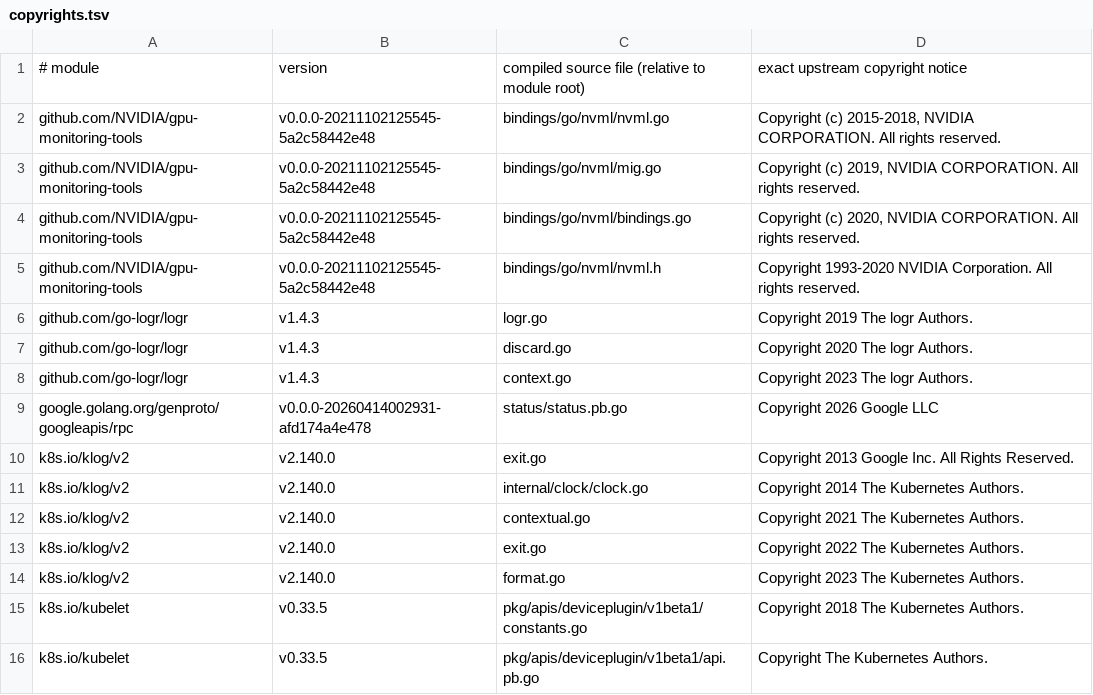
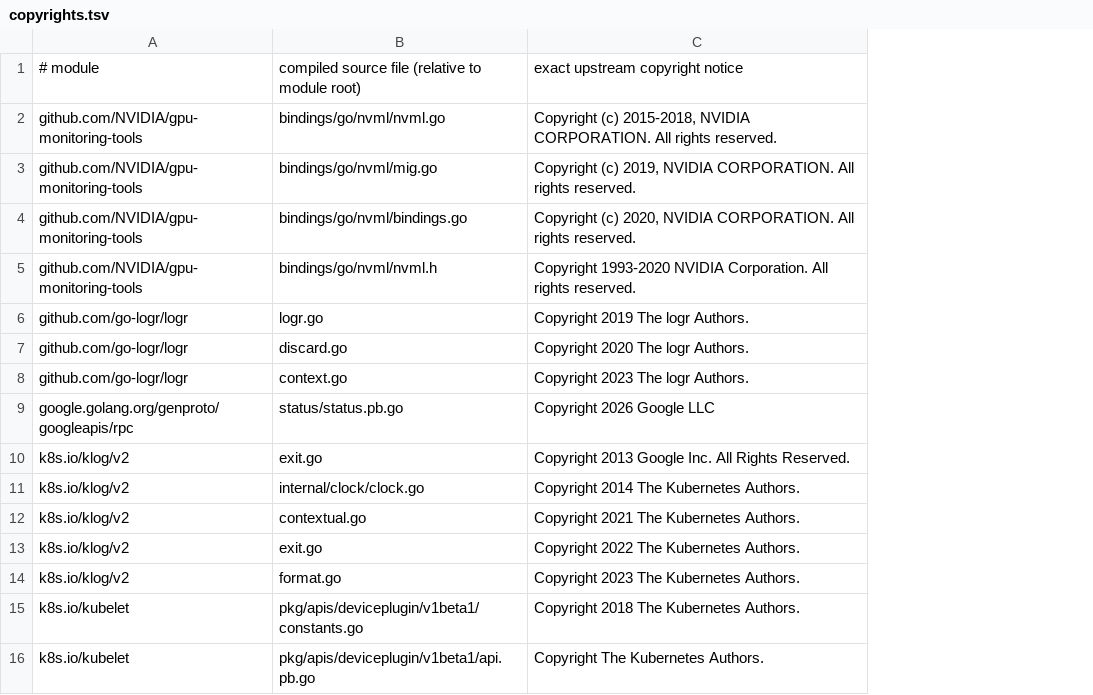
Before and after one commit to NVIDIA/kubevirt-gpu-device-plugin, a TSV file: tools/notices/copyrights.tsv, drawn as a sheet; the diff names each change by its address in the sheet, - before the commit and + after, or states it on an @@ line.

Commit message:
[ci] omit module version from third-party-notices
Currently, the third-party-notices document would need to be updated whenever
the go dependencies are updated. Recording the version of the third-party
modules is unnecessary as any change in licensing in version updates are extremely rare.

Signed-off-by: Tariq Ibrahim <tibrahim@nvidia.com>

```diff
--- a/tools/notices/copyrights.tsv
+++ b/tools/notices/copyrights.tsv
-column B, rows 1-16: version | v0.0.0-20211102125545-5a2c58442e48 | v0.0.0-20211102125545-5a2c58442e48 | v0.0.0-20211102125545-5a2c58442e48 | v0.0.0-20211102125545-5a2c58442e48 | v1.4.3 | v1.4.3 | v1.4.3 | v0.0.0-20260414002931-afd174a4e478 | v2.140.0 | v2.140.0 | v2.140.0 | v2.140.0 | v2.140.0 | v0.33.5 | v0.33.5
```
Also changed, not shown: 3 other files.
